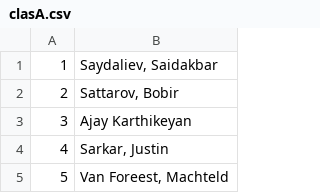
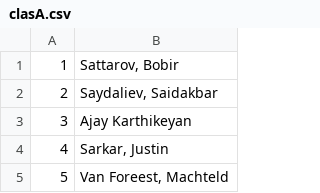
Before and after one commit to Jalabert13/RETO2, a CSV file: clasA.csv, drawn as a sheet; only a part is shown.

```diff
--- a/clasA.csv
+++ b/clasA.csv
@@ -1,3 +1,3 @@
-1|Saydaliev, Saidakbar
-2|Sattarov, Bobir
+1|Sattarov, Bobir
+2|Saydaliev, Saidakbar
 3|Ajay Karthikeyan
```
Also changed, not shown: clasB.csv, jugadoresA.csv, 13 other files.
